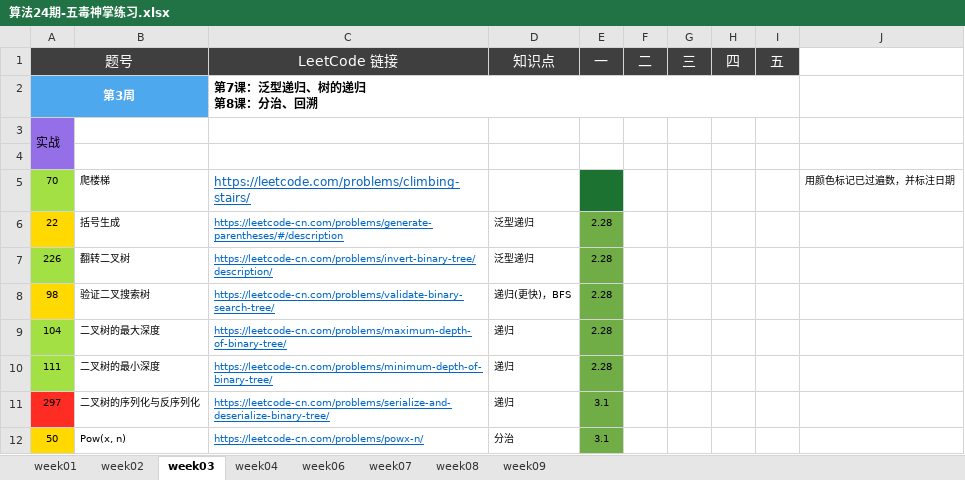
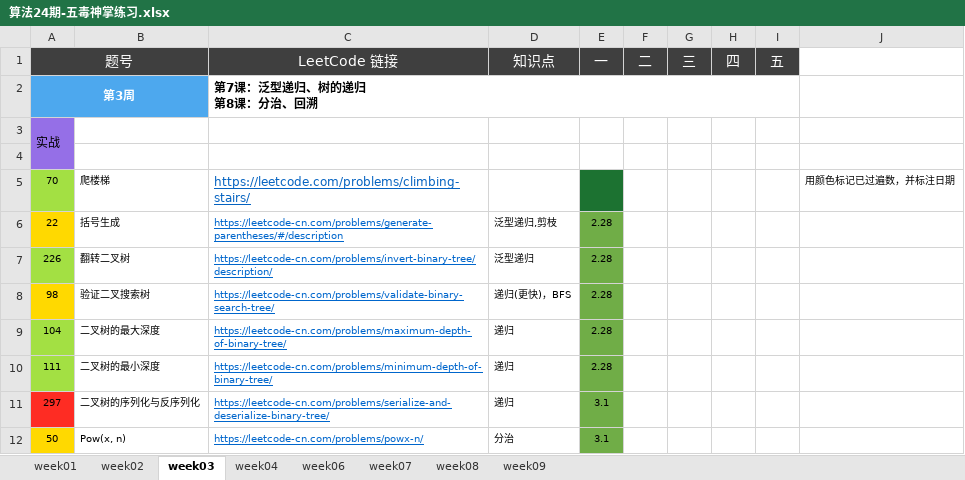
Before and after one commit to Quan-heng/LeetCodeTraining, an Excel workbook: 算法24期-五毒神掌练习.xlsx, sheet week03, drawn as a sheet; only a part is shown; values as stored, in another font and other column widths than the file's, no borders; the diff names each change by its address in the sheet, - before the commit and + after, or states it on an @@ line.

```diff
--- a/算法24期-五毒神掌练习.xlsx (sheet week03)
+++ b/算法24期-五毒神掌练习.xlsx (sheet week03)
-D6 (知识点): 泛型递归
+D6 (知识点): 泛型递归,剪枝
```
Also changed, not shown: sheet week02, sheet week01, charts or pictures, 20 other files.
